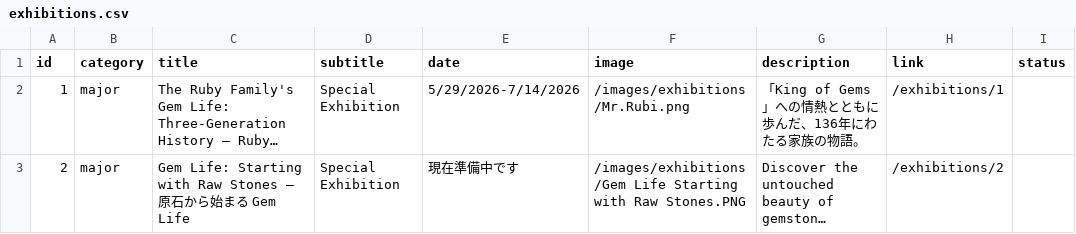
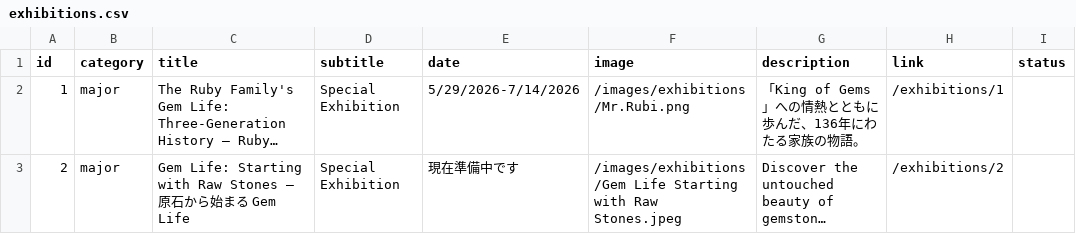
Before and after one commit to RuriSocials/gemlife, a CSV file: public/data/exhibitions.csv, drawn as a sheet; long unchanged cells end in …; the diff names each change by its address in the sheet, - before the commit and + after, or states it on an @@ line.

```diff
--- a/public/data/exhibitions.csv
+++ b/public/data/exhibitions.csv
-F3 (image): …with Raw Stones.PNG
+F3 (image): …with Raw Stones.jpeg
```
Also changed, not shown: 4 other files.
